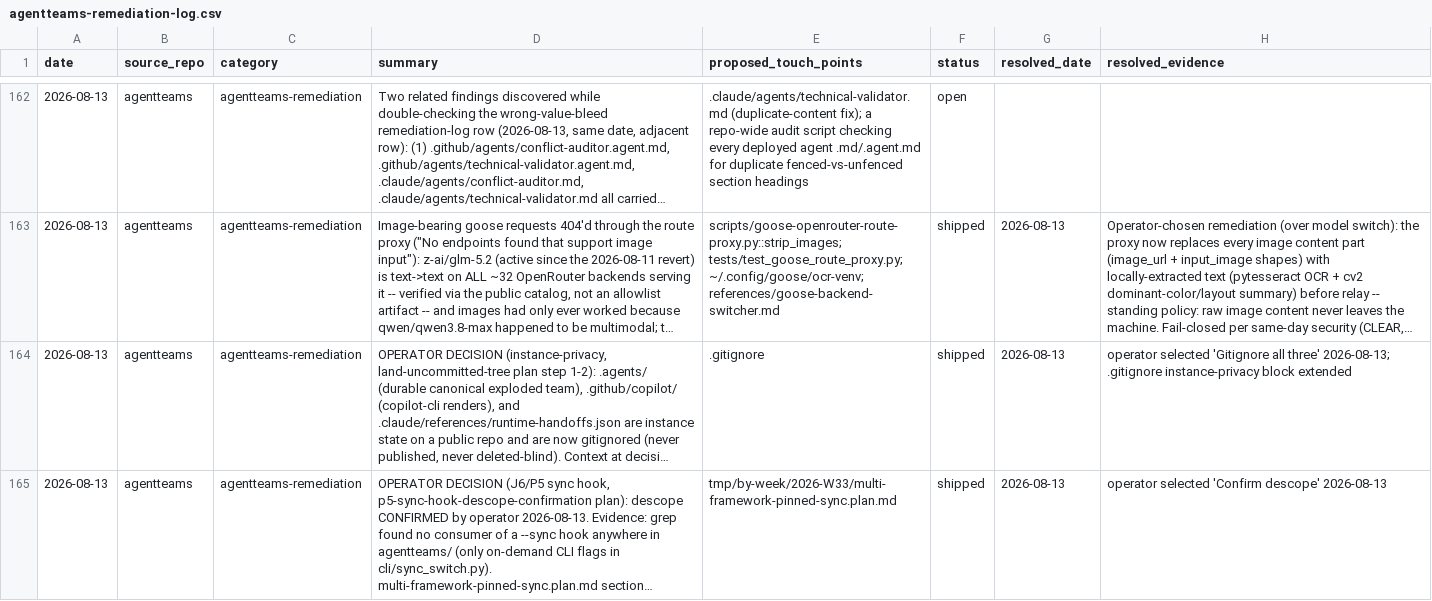
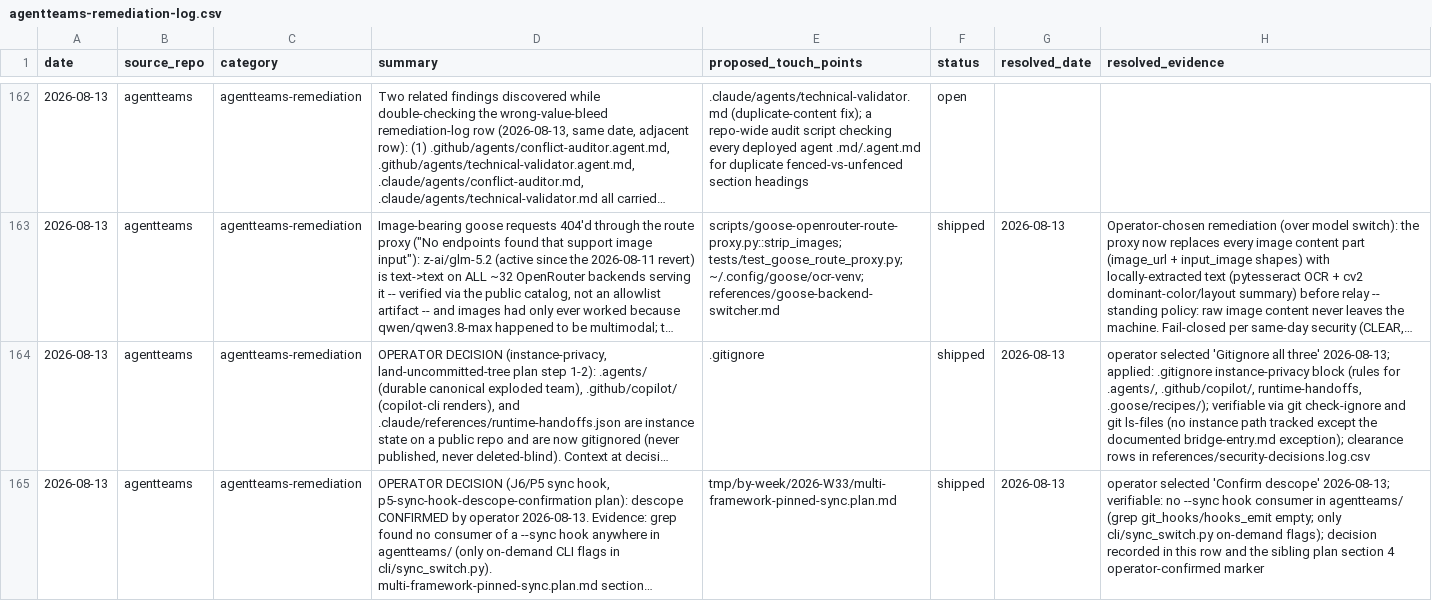
Before and after one commit to jlcatonjr/agentteams, a CSV file: references/agentteams-remediation-log.csv, drawn as a sheet; only a part is shown, gaps mark what is left out; long unchanged cells end in …; the diff covers the shown part only; the diff names each change by its address in the sheet, - before the commit and + after, or states it on an @@ line.

```diff
--- a/references/agentteams-remediation-log.csv
+++ b/references/agentteams-remediation-log.csv
-H164 (resolved_evidence): …three' 2026-08-13; .gitignore instance-privacy block extended
+H164 (resolved_evidence): …three' 2026-08-13; applied: .gitignore instance-privacy block (rules for .agents/, .github/copilot/, runtime-handoffs, .goose/recipes/); verifiable via git check-ignore and git ls-files (no instance path tracked except the documented bridge-entry.md exception); clearance rows in references/security-decisions.log.csv
-H165 (resolved_evidence): …'Confirm descope' 2026-08-13
+H165 (resolved_evidence): …'Confirm descope' 2026-08-13; verifiable: no --sync hook consumer in agentteams/ (grep git_hooks/hooks_emit empty; only cli/sync_switch.py on-demand flags); decision recorded in this row and the sibling plan section 4 operator-confirmed marker
```
Also changed, not shown: 1 edited cell elsewhere in this file.
